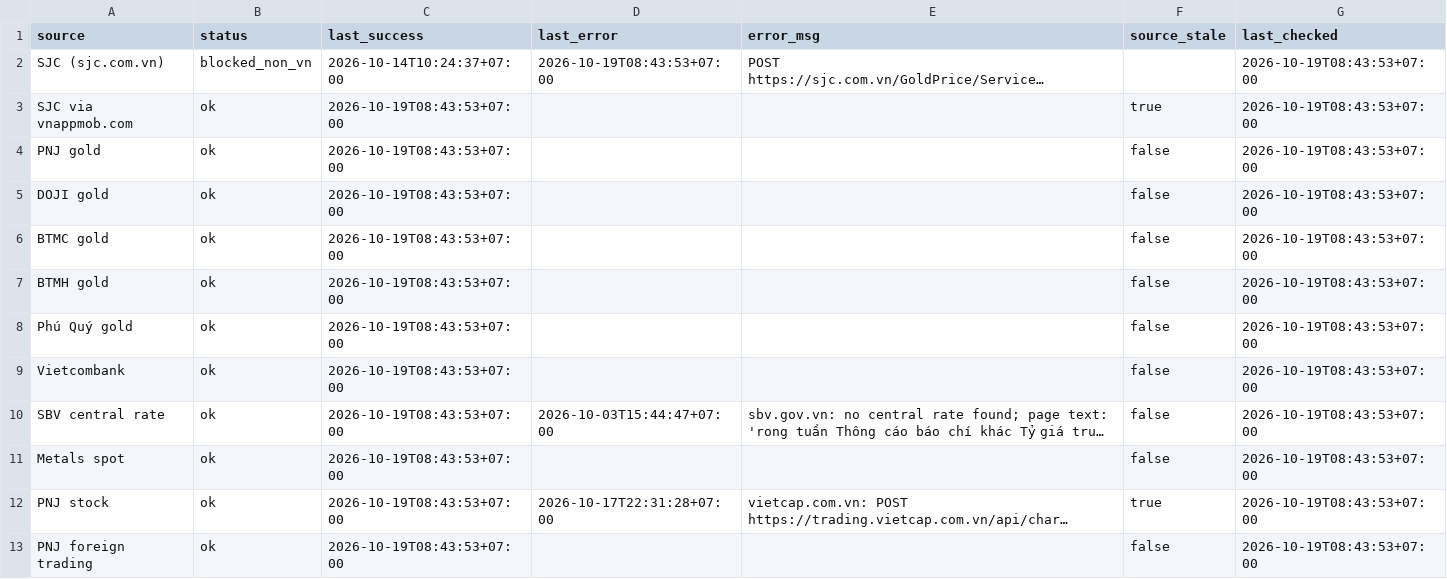
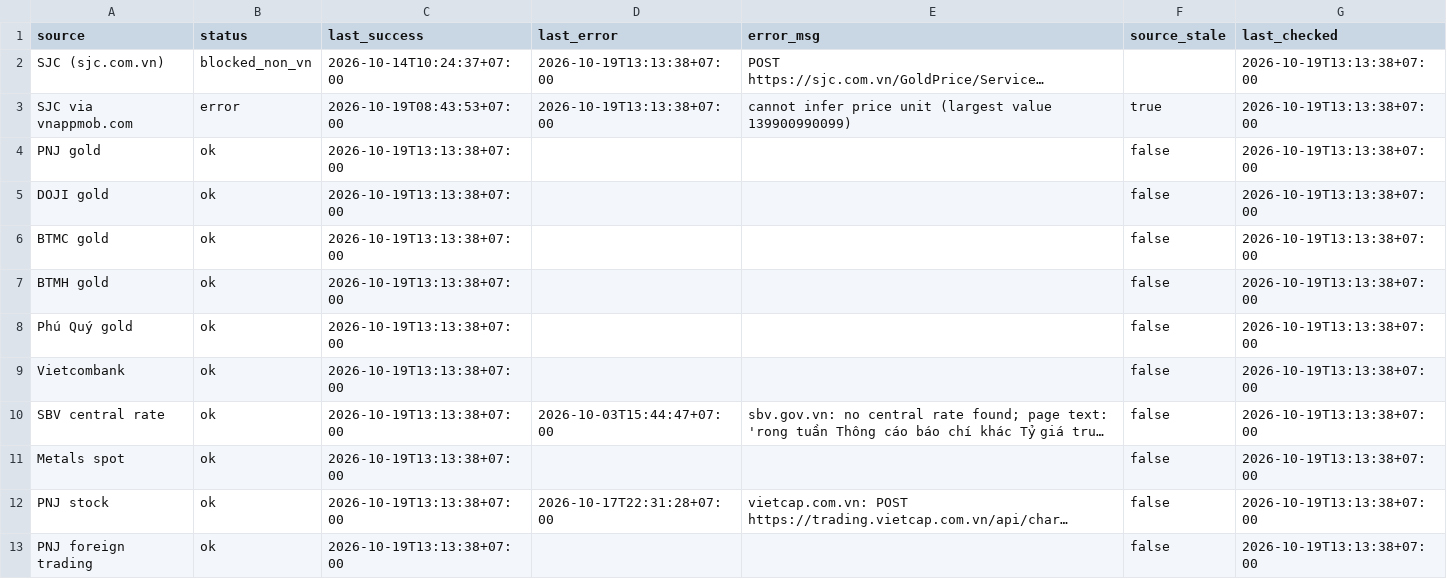
Before and after one commit to truongnhat/pnj-price-feed, a CSV file: data/health.csv, drawn as a sheet; long unchanged cells end in …; the diff names each change by its address in the sheet, - before the commit and + after, or states it on an @@ line.

```diff
--- a/data/health.csv
+++ b/data/health.csv
-D2 (last_error): 2026-10-19T08:43:53+07:00
+D2 (last_error): 2026-10-19T13:13:38+07:00
-G2:G13 (last_checked): 2026-10-19T08:43:53+07:00
+G2:G13 (last_checked): 2026-10-19T13:13:38+07:00
-B3 (status): ok
+B3 (status): error
-D3 (last_error): (empty)
+D3 (last_error): 2026-10-19T13:13:38+07:00
-E3 (error_msg): (empty)
+E3 (error_msg): cannot infer price unit (largest value 139900990099)
-C4:C13 (last_success): 2026-10-19T08:43:53+07:00
+C4:C13 (last_success): 2026-10-19T13:13:38+07:00
-F12 (source_stale): true
+F12 (source_stale): false
```
Also changed, not shown: data/latest.csv, 1 other file.
